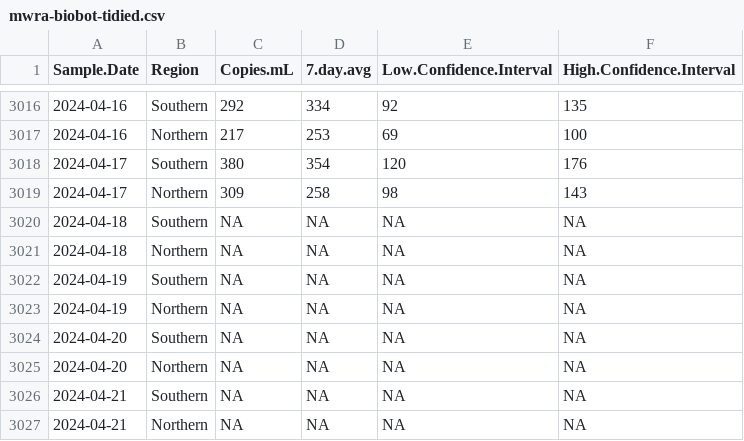
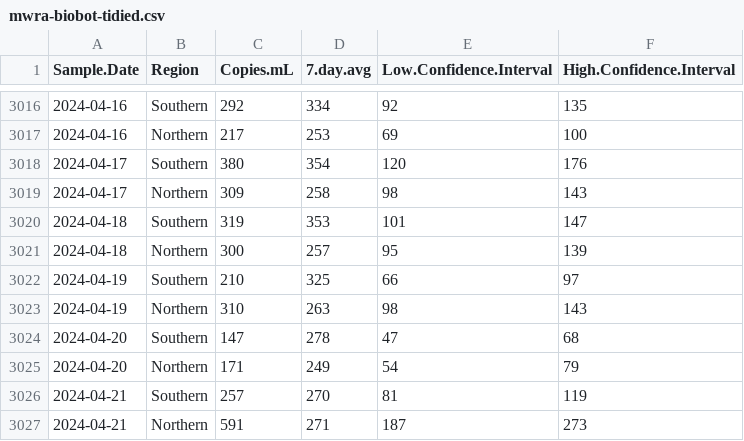
Before and after one commit to bensteinberg/mwra-biobot, a CSV file: mwra-biobot-tidied.csv, drawn as a sheet; only a part is shown, gaps mark what is left out; the diff covers the shown part only; the diff names each change by its address in the sheet, - before the commit and + after, or states it on an @@ line.

```diff
--- a/mwra-biobot-tidied.csv
+++ b/mwra-biobot-tidied.csv
-C3020 (Copies.mL): NA
+C3020 (Copies.mL): 319
-D3020 (7.day.avg): NA
+D3020 (7.day.avg): 353
-E3020 (Low.Confidence.Interval): NA
+E3020 (Low.Confidence.Interval): 101
-F3020 (High.Confidence.Interval): NA
+F3020 (High.Confidence.Interval): 147
-C3021 (Copies.mL): NA
+C3021 (Copies.mL): 300
-D3021 (7.day.avg): NA
+D3021 (7.day.avg): 257
-E3021 (Low.Confidence.Interval): NA
+E3021 (Low.Confidence.Interval): 95
-F3021 (High.Confidence.Interval): NA
+F3021 (High.Confidence.Interval): 139
-C3022 (Copies.mL): NA
+C3022 (Copies.mL): 210
-D3022 (7.day.avg): NA
+D3022 (7.day.avg): 325
-E3022 (Low.Confidence.Interval): NA
+E3022 (Low.Confidence.Interval): 66
-F3022 (High.Confidence.Interval): NA
+F3022 (High.Confidence.Interval): 97
-C3023 (Copies.mL): NA
+C3023 (Copies.mL): 310
-D3023 (7.day.avg): NA
+D3023 (7.day.avg): 263
-E3023 (Low.Confidence.Interval): NA
+E3023 (Low.Confidence.Interval): 98
-F3023 (High.Confidence.Interval): NA
+F3023 (High.Confidence.Interval): 143
-C3024 (Copies.mL): NA
+C3024 (Copies.mL): 147
-D3024 (7.day.avg): NA
+D3024 (7.day.avg): 278
-E3024 (Low.Confidence.Interval): NA
+E3024 (Low.Confidence.Interval): 47
-F3024 (High.Confidence.Interval): NA
+F3024 (High.Confidence.Interval): 68
-C3025 (Copies.mL): NA
+C3025 (Copies.mL): 171
-D3025 (7.day.avg): NA
+D3025 (7.day.avg): 249
-E3025 (Low.Confidence.Interval): NA
+E3025 (Low.Confidence.Interval): 54
-F3025 (High.Confidence.Interval): NA
+F3025 (High.Confidence.Interval): 79
-C3026 (Copies.mL): NA
+C3026 (Copies.mL): 257
-D3026 (7.day.avg): NA
+D3026 (7.day.avg): 270
-E3026 (Low.Confidence.Interval): NA
+E3026 (Low.Confidence.Interval): 81
-F3026 (High.Confidence.Interval): NA
+F3026 (High.Confidence.Interval): 119
-C3027 (Copies.mL): NA
+C3027 (Copies.mL): 591
-D3027 (7.day.avg): NA
+D3027 (7.day.avg): 271
-E3027 (Low.Confidence.Interval): NA
+E3027 (Low.Confidence.Interval): 187
-F3027 (High.Confidence.Interval): NA
+F3027 (High.Confidence.Interval): 273
```
Also changed, not shown: 8 edited cells elsewhere in this file, mwra-biobot.csv, 1 other file.
